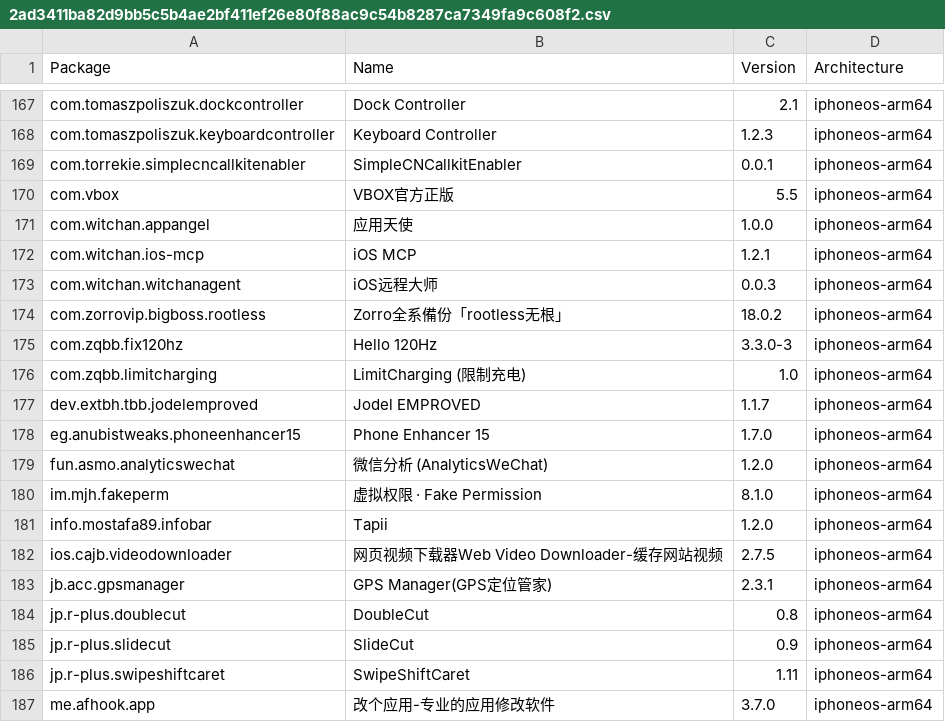
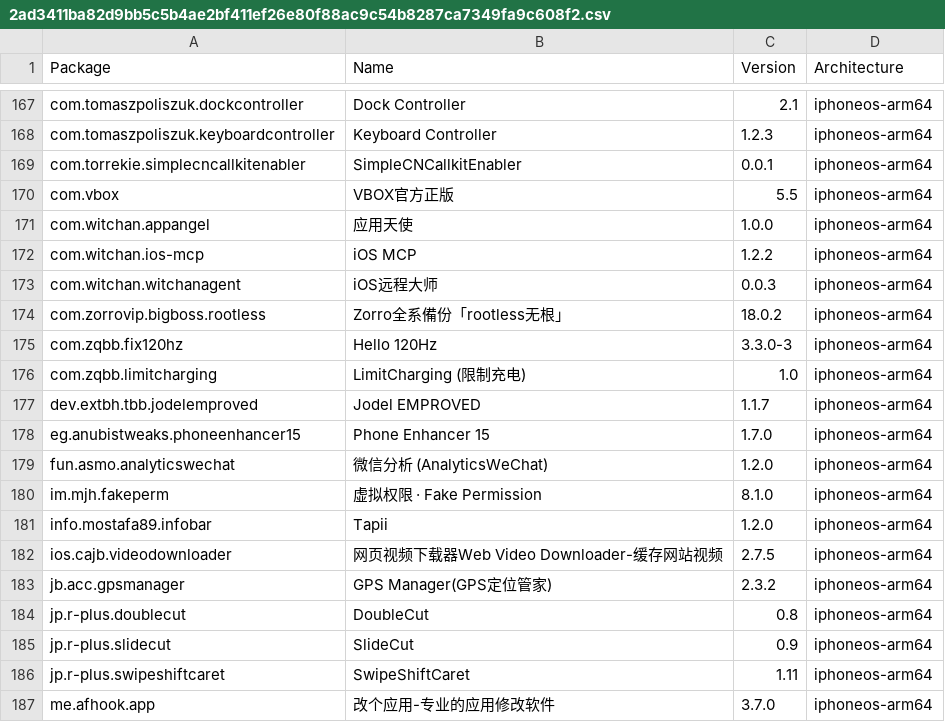
Before and after one commit to invalidunit/crc_bark, a CSV file: Library/Caches/com.nan.crc/2ad3411ba82d9bb5c5b4ae2bf411ef26e80f88ac9c54b8287ca7349fa9c608f2.csv, drawn as a sheet; only a part is shown, gaps mark what is left out.

```diff
--- a/Library/Caches/com.nan.crc/2ad3411ba82d9bb5c5b4ae2bf411ef26e80f88ac9c54b8287ca7349fa9c608f2.csv
+++ b/Library/Caches/com.nan.crc/2ad3411ba82d9bb5c5b4ae2bf411ef26e80f88ac9c54b8287ca7349fa9c608f2.csv
@@ -171,3 +171,3 @@ com.vbox,VBOX官方正版,5.5,iphoneos-arm64
 com.witchan.appangel,应用天使,1.0.0,iphoneos-arm64
-com.witchan.ios-mcp,iOS MCP,1.2.1,iphoneos-arm64
+com.witchan.ios-mcp,iOS MCP,1.2.2,iphoneos-arm64
 com.witchan.witchanagent,iOS远程大师,0.0.3,iphoneos-arm64
@@ -182,3 +182,3 @@ info.mostafa89.infobar,Tapii,1.2.0,iphoneos-arm64
 ios.cajb.videodownloader,网页视频下载器Web Video Downloader-缓存网站视频,2.7.5,iphoneos-arm64
-jb.acc.gpsmanager,GPS Manager(GPS定位管家),2.3.1,iphoneos-arm64
+jb.acc.gpsmanager,GPS Manager(GPS定位管家),2.3.2,iphoneos-arm64
 jp.r-plus.doublecut,DoubleCut,0.8,iphoneos-arm64
```
Also changed, not shown: Library/Caches/com.nan.crc/309f8783081d0e8a7682b0c826225e4b6d8bba0e0a3ee10947e0053776fc931e.csv.
